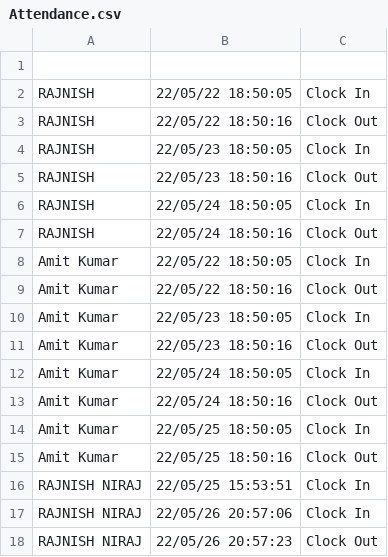
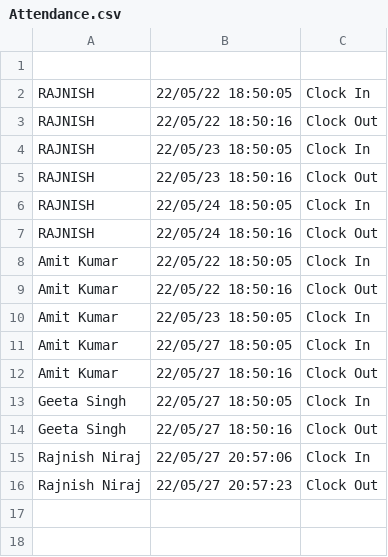
Before and after one commit to im-mansi/Face-Recognition-Project, a CSV file: Attendance.csv, drawn as a sheet.

```diff
--- a/Attendance.csv
+++ b/Attendance.csv
@@ -10,9 +10,7 @@ Amit Kumar,22/05/22 18:50:16,Clock Out
 Amit Kumar,22/05/23 18:50:05,Clock In
-Amit Kumar,22/05/23 18:50:16,Clock Out
-Amit Kumar,22/05/24 18:50:05,Clock In
-Amit Kumar,22/05/24 18:50:16,Clock Out
-Amit Kumar,22/05/25 18:50:05,Clock In
-Amit Kumar,22/05/25 18:50:16,Clock Out
-RAJNISH NIRAJ,22/05/25 15:53:51,Clock In
-RAJNISH NIRAJ,22/05/26 20:57:06,Clock In
-RAJNISH NIRAJ,22/05/26 20:57:23,Clock Out
+Amit Kumar,22/05/27 18:50:05,Clock In
+Amit Kumar,22/05/27 18:50:16,Clock Out
+Geeta Singh,22/05/27 18:50:05,Clock In
+Geeta Singh,22/05/27 18:50:16,Clock Out
+Rajnish Niraj,22/05/27 20:57:06,Clock In
+Rajnish Niraj,22/05/27 20:57:23,Clock Out
```
Also changed, not shown: 9 other files.
